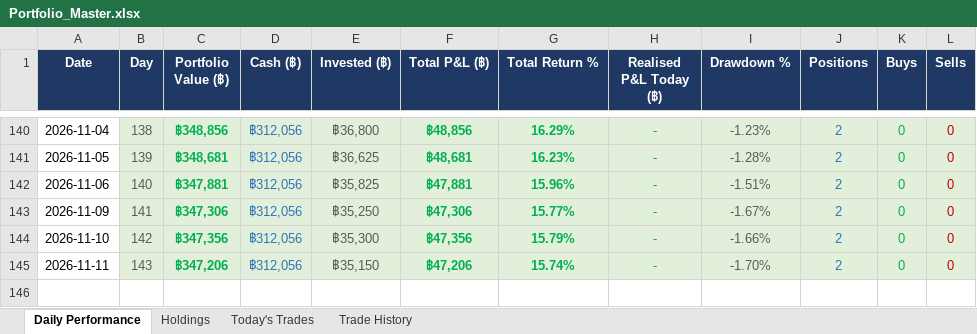
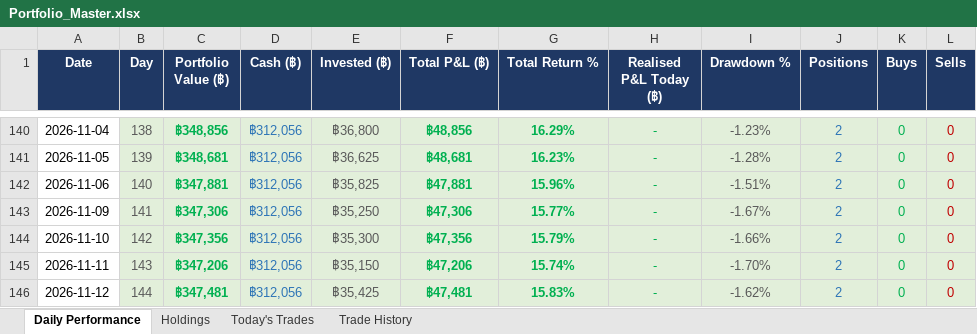
Before and after one commit to PP8825/thai-set-trading, an Excel workbook: Portfolio_Reports/Portfolio_Master.xlsx, sheet Daily Performance, drawn as a sheet; only a part is shown, gaps mark what is left out; values as stored, in another font and other column widths than the file's, no borders; the diff names each change by its address in the sheet, - before the commit and + after, or states it on an @@ line.

Commit message:
EOD report 20261112 [skip ci]

```diff
--- a/Portfolio_Reports/Portfolio_Master.xlsx (sheet Daily Performance)
+++ b/Portfolio_Reports/Portfolio_Master.xlsx (sheet Daily Performance)
+row 146: 2026-11-12 | 144 | ฿347,481 | ฿312,056 | ฿35,425 | ฿47,481 | 15.83% | - | -1.62% | 2 | 0 | 0
```
Also changed, not shown: sheet Holdings, sheet Today's Trades, 1 other file.
